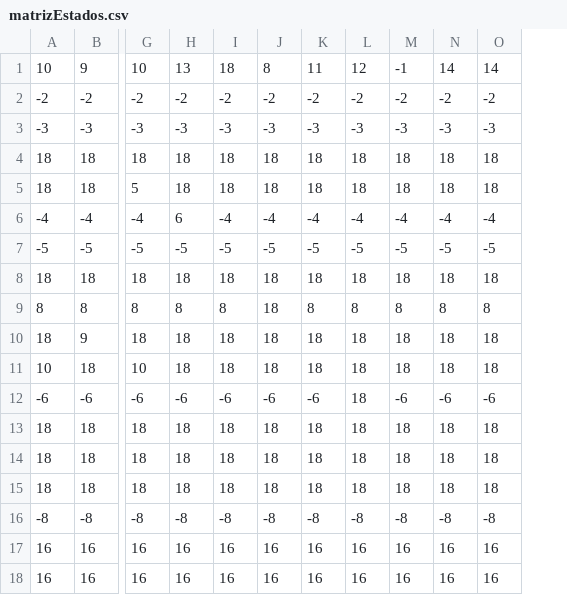
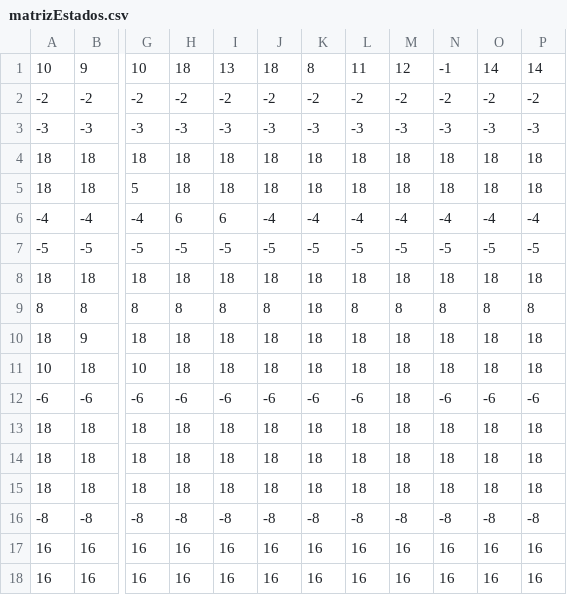
Before and after one commit to iroumec/RouVel-Compiler, a CSV file: resources/diagrams/matrix/csv/matrizEstados.csv, drawn as a sheet; only a part is shown, gaps mark what is left out; the diff names each change by its address in the sheet, - before the commit and + after, or states it on an @@ line.

```diff
--- a/resources/diagrams/matrix/csv/matrizEstados.csv
+++ b/resources/diagrams/matrix/csv/matrizEstados.csv
+column P, rows 1-18: 14 | -2 | -3 | 18 | 18 | -4 | -5 | 18 | 8 | 18 | 18 | -6 | 18 | 18 | 18 | -8 | 16 | 16
-H1: 13
+H1: 18
-I1: 18
+I1: 13
-J1: 8
+J1: 18
-K1: 11
+K1: 8
-L1: 12
+L1: 11
-M1: -1
+M1: 12
-N1: 14
+N1: -1
-I6: -4
+I6: 6
-J9: 18
+J9: 8
-K9: 8
+K9: 18
-L12: 18
+L12: -6
-M12: -6
+M12: 18
```
Also changed, not shown: resources/diagrams/matrix/csv/matrizAcciones.csv, 10 other files.
